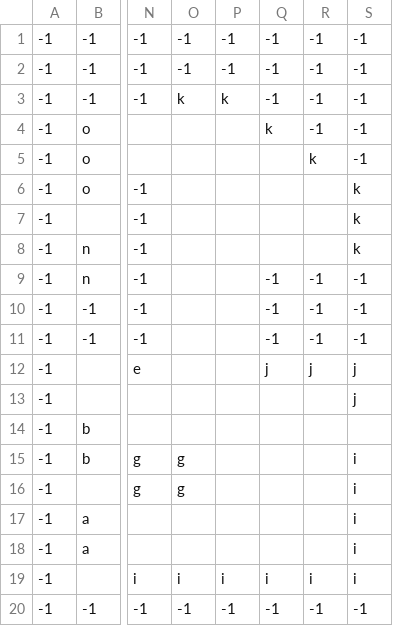
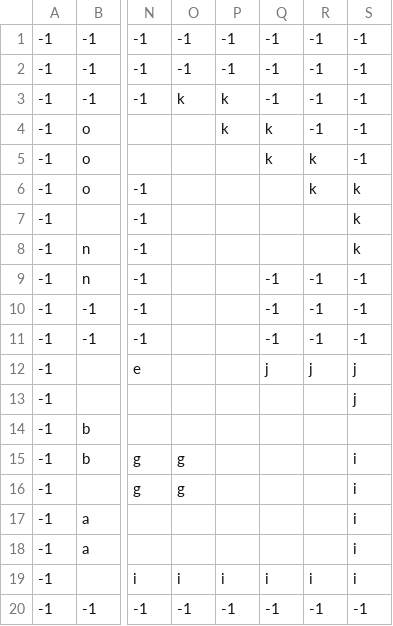
Before and after one commit to thiagofarias0907/exhibition-visitors-abms, a CSV file: agentes.CSV, drawn as a sheet; only a part is shown, gaps mark what is left out; the diff names each change by its address in the sheet, - before the commit and + after, or states it on an @@ line.

```diff
--- a/agentes.CSV
+++ b/agentes.CSV
-P4: (empty)
+P4: k
-Q5: (empty)
+Q5: k
-R6: (empty)
+R6: k
```
Also changed, not shown: 1 other file.
